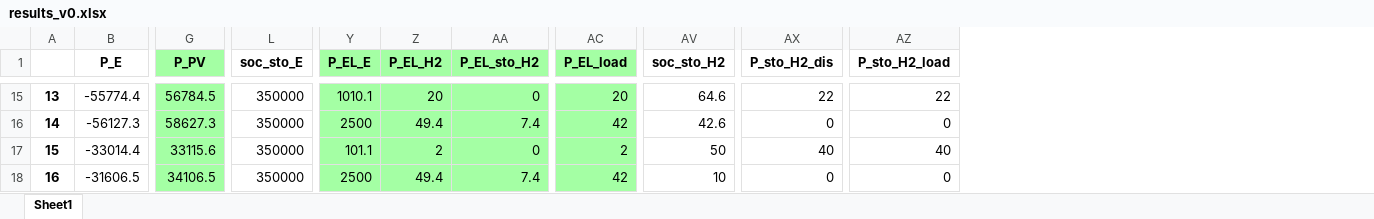
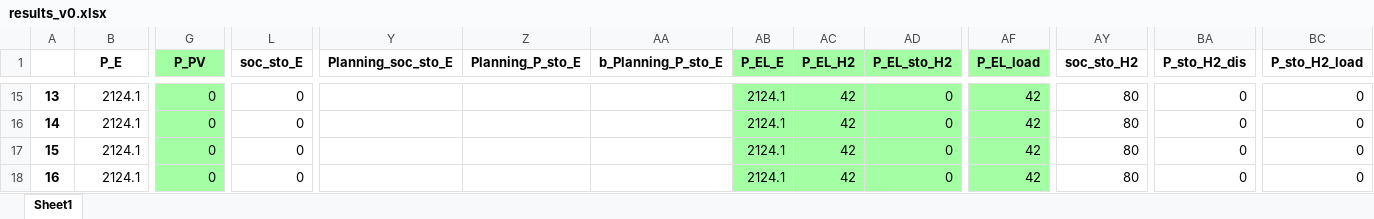
Before and after one commit to amcoelho91/2024-fuel_hub_planning, an Excel workbook: data/results_v0.xlsx, sheet Sheet1, drawn as a sheet; only a part is shown, gaps mark what is left out; values as stored, in another font and other column widths than the file's, no borders; addresses are those after the commit; the diff covers the shown part only; the diff names each change by its address in the sheet, - before the commit and + after, or states it on an @@ line.

Commit message:
Planning of electrical storage finished

```diff
--- a/data/results_v0.xlsx (sheet Sheet1)
+++ b/data/results_v0.xlsx (sheet Sheet1)
+column Y (Planning_soc_sto_E), empty
+column Z (Planning_P_sto_E), empty
+column AA (b_Planning_P_sto_E), empty
-B15 (P_E): -55774.4
+B15 (P_E): 2124.1
-G15 (P_PV): 56784.5
+G15 (P_PV): 0
-L15:L18 (soc_sto_E): 350000
+L15:L18 (soc_sto_E): 0
-AB15 (P_EL_E): 1010.1
+AB15 (P_EL_E): 2124.1
-AC15 (P_EL_H2): 20
+AC15 (P_EL_H2): 42
-AF15 (P_EL_load): 20
+AF15 (P_EL_load): 42
-AY15 (soc_sto_H2): 64.6
+AY15 (soc_sto_H2): 80
-BA15 (P_sto_H2_dis): 22
+BA15 (P_sto_H2_dis): 0
-BC15 (P_sto_H2_load): 22
+BC15 (P_sto_H2_load): 0
-B16 (P_E): -56127.3
+B16 (P_E): 2124.1
-G16 (P_PV): 58627.3
+G16 (P_PV): 0
-AB16 (P_EL_E): 2500
+AB16 (P_EL_E): 2124.1
-AC16 (P_EL_H2): 49.4
+AC16 (P_EL_H2): 42
-AD16 (P_EL_sto_H2): 7.4
+AD16 (P_EL_sto_H2): 0
-AY16 (soc_sto_H2): 42.6
+AY16 (soc_sto_H2): 80
-B17 (P_E): -33014.4
+B17 (P_E): 2124.1
-G17 (P_PV): 33115.6
+G17 (P_PV): 0
-AB17 (P_EL_E): 101.1
+AB17 (P_EL_E): 2124.1
-AC17 (P_EL_H2): 2
+AC17 (P_EL_H2): 42
-AF17 (P_EL_load): 2
+AF17 (P_EL_load): 42
-AY17 (soc_sto_H2): 50
+AY17 (soc_sto_H2): 80
-BA17 (P_sto_H2_dis): 40
+BA17 (P_sto_H2_dis): 0
-BC17 (P_sto_H2_load): 40
+BC17 (P_sto_H2_load): 0
-B18 (P_E): -31606.5
+B18 (P_E): 2124.1
-G18 (P_PV): 34106.5
+G18 (P_PV): 0
-AB18 (P_EL_E): 2500
+AB18 (P_EL_E): 2124.1
-AC18 (P_EL_H2): 49.4
+AC18 (P_EL_H2): 42
-AD18 (P_EL_sto_H2): 7.4
+AD18 (P_EL_sto_H2): 0
-AY18 (soc_sto_H2): 10
+AY18 (soc_sto_H2): 80
```
Also changed, not shown: 689 edited cells elsewhere in this sheet, data/results_v1.xlsx, 3 other files.
